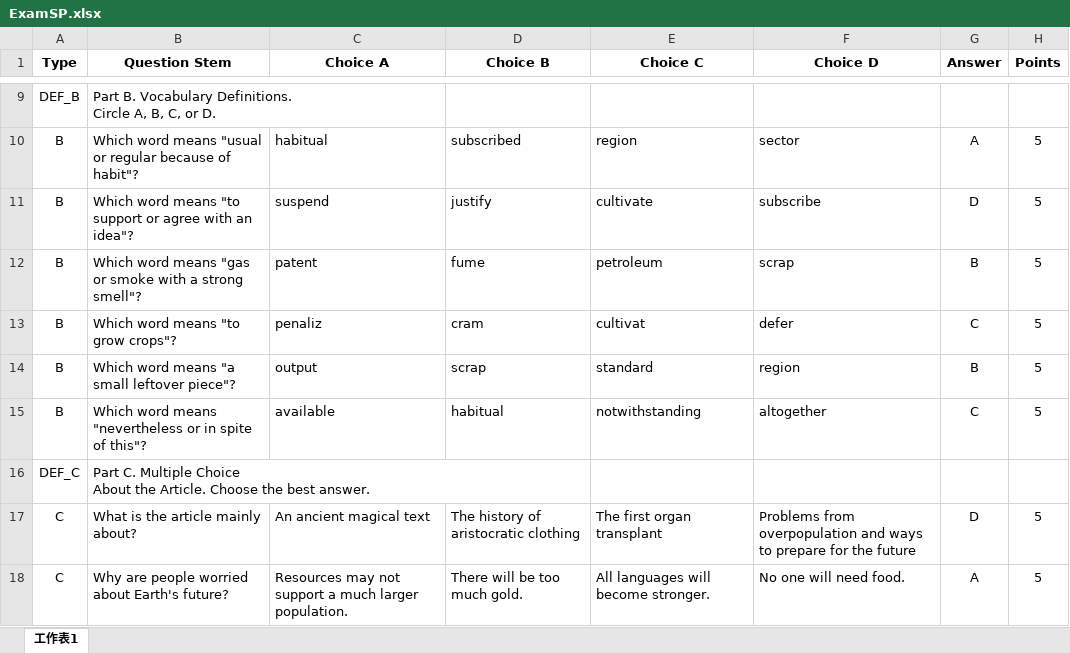
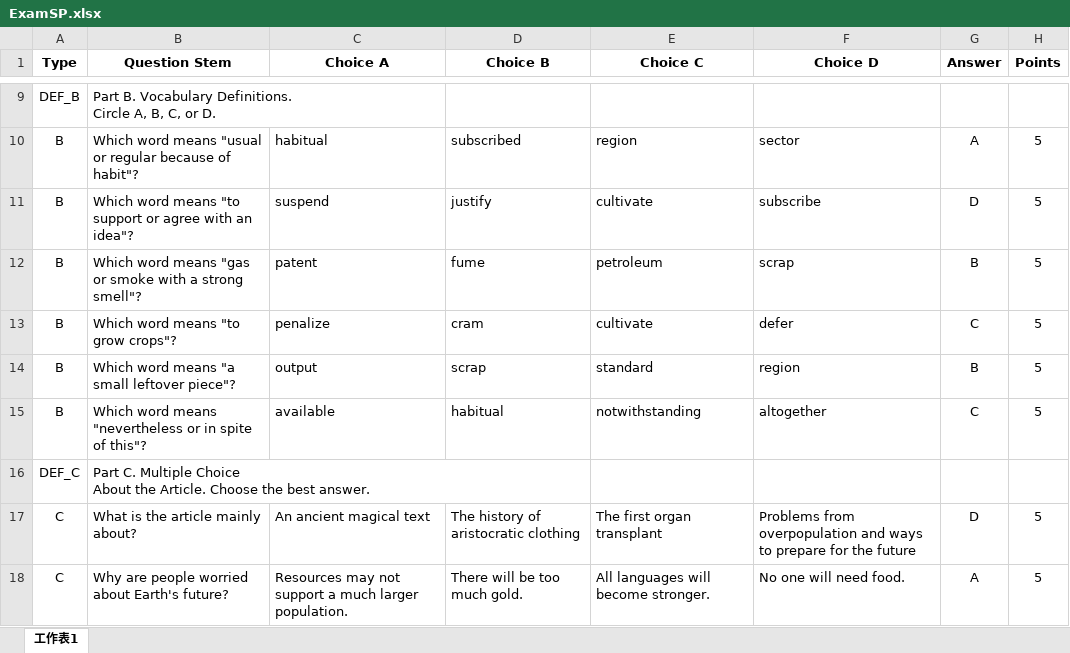
Before and after one commit to luya4kwords/exam, an Excel workbook: ExamSP.xlsx, sheet 工作表1, drawn as a sheet; only a part is shown, gaps mark what is left out; values as stored, in another font and other column widths than the file's, no borders; the diff names each change by its address in the sheet, - before the commit and + after, or states it on an @@ line.

Commit message:
Add files via upload

```diff
--- a/ExamSP.xlsx (sheet 工作表1)
+++ b/ExamSP.xlsx (sheet 工作表1)
-C13 (Choice A): penaliz
+C13 (Choice A): penalize
-E13 (Choice C): cultivat
+E13 (Choice C): cultivate
```
